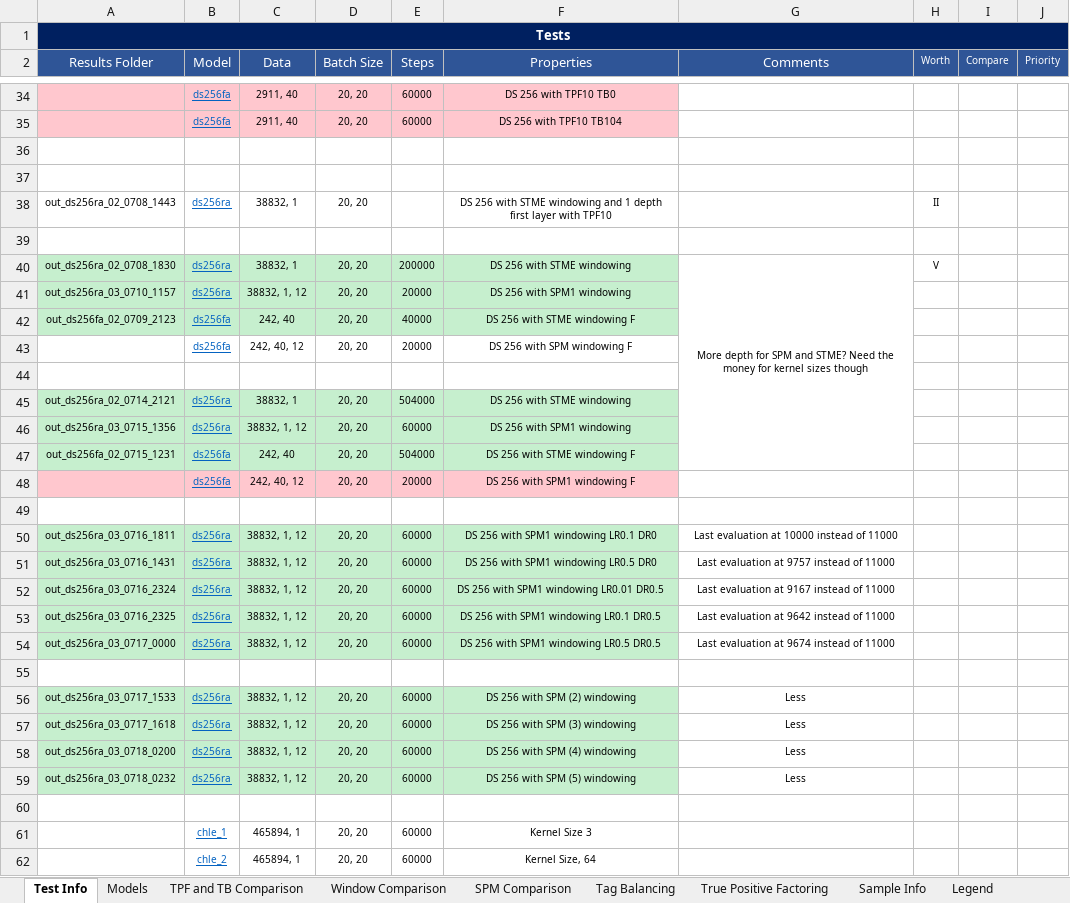
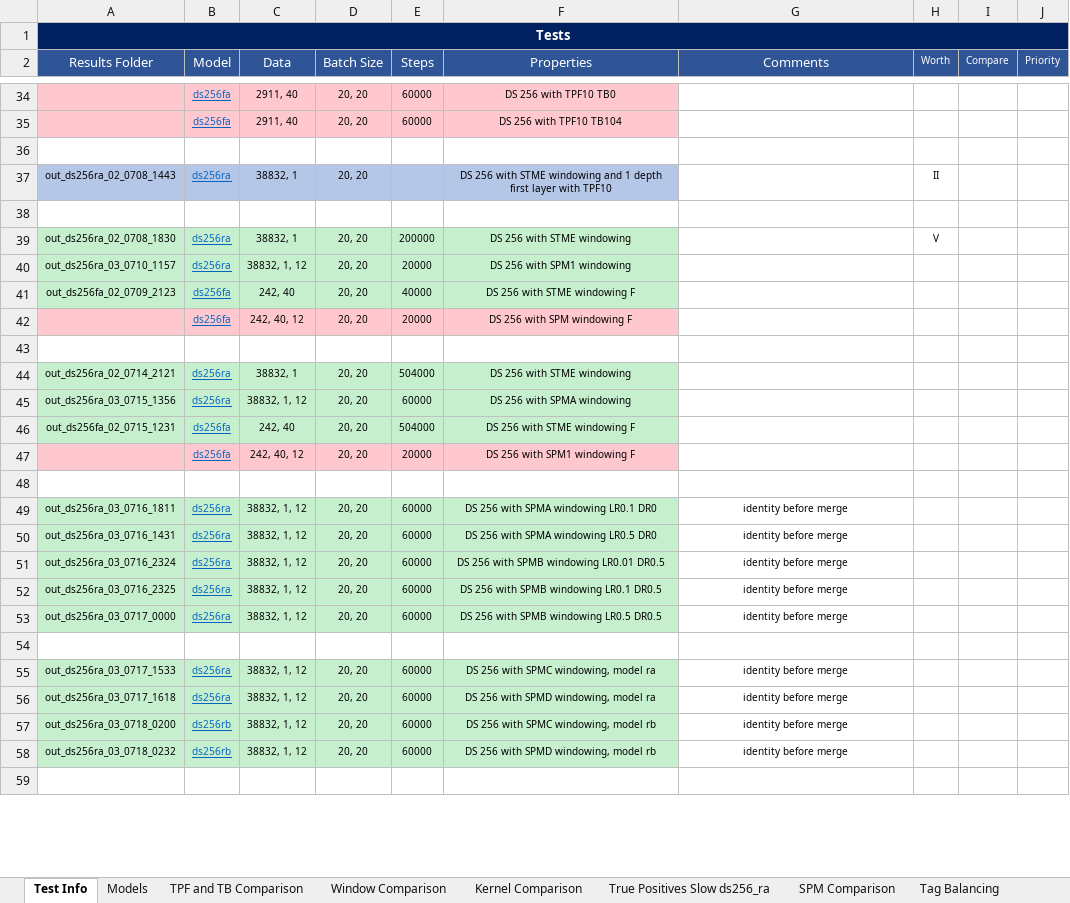
Before and after one commit to markcutajar/raw-music-tagging-cnns, an Excel workbook: testInfo.xlsx, sheet Test Info, drawn as a sheet; only a part is shown, gaps mark what is left out; values as stored, in another font and other column widths than the file's, no borders; conditional formats not drawn; removed rows and columns are numbered as before the commit, all else as after; the diff covers the shown part only; the diff names each change by its address in the sheet, - before the commit and + after, or states it on an @@ line.

```diff
--- a/testInfo.xlsx (sheet Test Info)
+++ b/testInfo.xlsx (sheet Test Info)
+sheet tab: Kernel Comparison
+sheet tab: True Positives Slow ds256_ra
-row 37: (empty)
-A37:F37 fill: none
+A37:F37 fill: #B4C7E7
-G39 (Comments): More depth for SPM and STME? Need the money for kernel sizes though
+G39 (Comments): (empty)
-G40:G47 merged
-A42:F42 fill: none
+A42:F42 fill: #FFC7CE
-F45 (Properties): DS 256 with SPM1 windowing
+F45 (Properties): DS 256 with SPMA windowing
-F49 (Properties): DS 256 with SPM1 windowing LR0.1 DR0
+F49 (Properties): DS 256 with SPMA windowing LR0.1 DR0
-G49 (Comments): Last evaluation at 10000 instead of 11000
+G49 (Comments): identity before merge
-F50 (Properties): DS 256 with SPM1 windowing LR0.5 DR0
+F50 (Properties): DS 256 with SPMA windowing LR0.5 DR0
-G50 (Comments): Last evaluation at 9757 instead of 11000
+G50 (Comments): identity before merge
-F51 (Properties): DS 256 with SPM1 windowing LR0.01 DR0.5
+F51 (Properties): DS 256 with SPMB windowing LR0.01 DR0.5
-G51 (Comments): Last evaluation at 9167 instead of 11000
+G51 (Comments): identity before merge
-F52 (Properties): DS 256 with SPM1 windowing LR0.1 DR0.5
+F52 (Properties): DS 256 with SPMB windowing LR0.1 DR0.5
-G52 (Comments): Last evaluation at 9642 instead of 11000
+G52 (Comments): identity before merge
-F53 (Properties): DS 256 with SPM1 windowing LR0.5 DR0.5
+F53 (Properties): DS 256 with SPMB windowing LR0.5 DR0.5
-G53 (Comments): Last evaluation at 9674 instead of 11000
+G53 (Comments): identity before merge
-F55 (Properties): DS 256 with SPM (2) windowing
+F55 (Properties): DS 256 with SPMC windowing, model ra
-G55:G58 (Comments): Less
+G55:G58 (Comments): identity before merge
-F56 (Properties): DS 256 with SPM (3) windowing
+F56 (Properties): DS 256 with SPMD windowing, model ra
-B57:B58 (Model): ds256ra
+B57:B58 (Model): ds256rb
-F57 (Properties): DS 256 with SPM (4) windowing
+F57 (Properties): DS 256 with SPMC windowing, model rb
-F58 (Properties): DS 256 with SPM (5) windowing
+F58 (Properties): DS 256 with SPMD windowing, model rb
-row 61:  | chle_1 | 465894, 1 | 20, 20 | 60000 | Kernel Size 3
-row 62:  | chle_2 | 465894, 1 | 20, 20 | 60000 | Kernel Size, 64
```
Also changed, not shown: 21 added rows, 14 removed rows, 24 edited cells, cell formats and merged cells elsewhere in this sheet, sheet SPM Comparison, sheet Window Comparison, sheet TPF and TB Comparison, hidden cells, charts or pictures.
